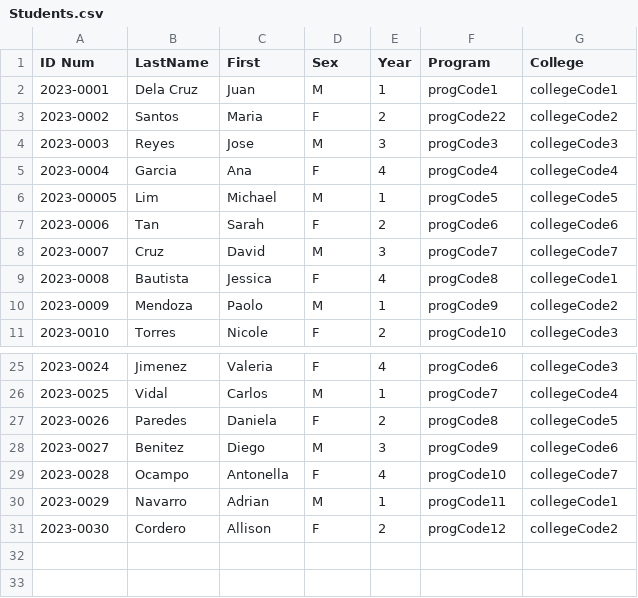
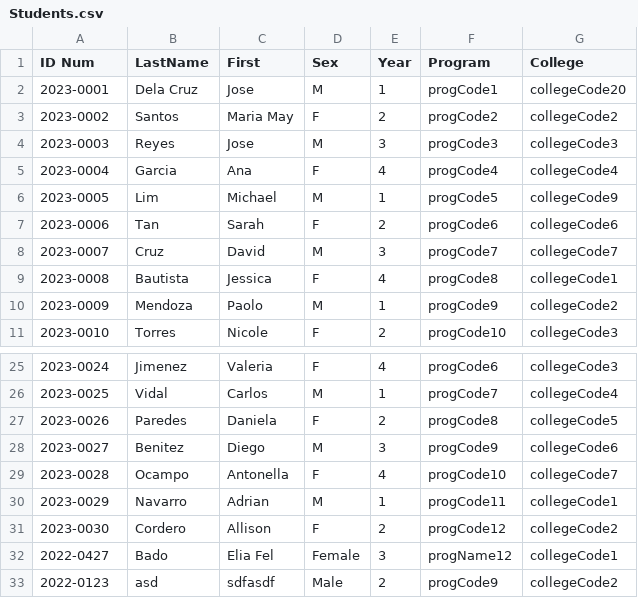
Before and after one commit to daqhi/SSIS-Bado, a CSV file: src/main/resources/csv_files/Students.csv, drawn as a sheet; only a part is shown, gaps mark what is left out.

```diff
--- a/src/main/resources/csv_files/Students.csv
+++ b/src/main/resources/csv_files/Students.csv
@@ -1,7 +1,7 @@
 ID Num,LastName,First,Sex,Year,Program,College
-2023-0001,Dela Cruz,Juan,M,1,progCode1,collegeCode1
-2023-0002,Santos,Maria,F,2,progCode22,collegeCode2
+2023-0001,Dela Cruz,Jose,M,1,progCode1,collegeCode20
+2023-0002,Santos,Maria May,F,2,progCode2,collegeCode2
 2023-0003,Reyes,Jose,M,3,progCode3,collegeCode3
 2023-0004,Garcia,Ana,F,4,progCode4,collegeCode4
-2023-00005,Lim,Michael,M,1,progCode5,collegeCode5
+2023-0005,Lim,Michael,M,1,progCode5,collegeCode9
 2023-0006,Tan,Sarah,F,2,progCode6,collegeCode6
@@ -31 +31,3 @@ ID Num,LastName,First,Sex,Year,Program,College
 2023-0030,Cordero,Allison,F,2,progCode12,collegeCode2
+2022-0427,Bado,Elia Fel,Female,3,progName12,collegeCode1
+2022-0123,asd,sdfasdf,Male,2,progCode9,collegeCode2
```
Also changed, not shown: target/classes/csv_files/Students.csv, 3 other files.
